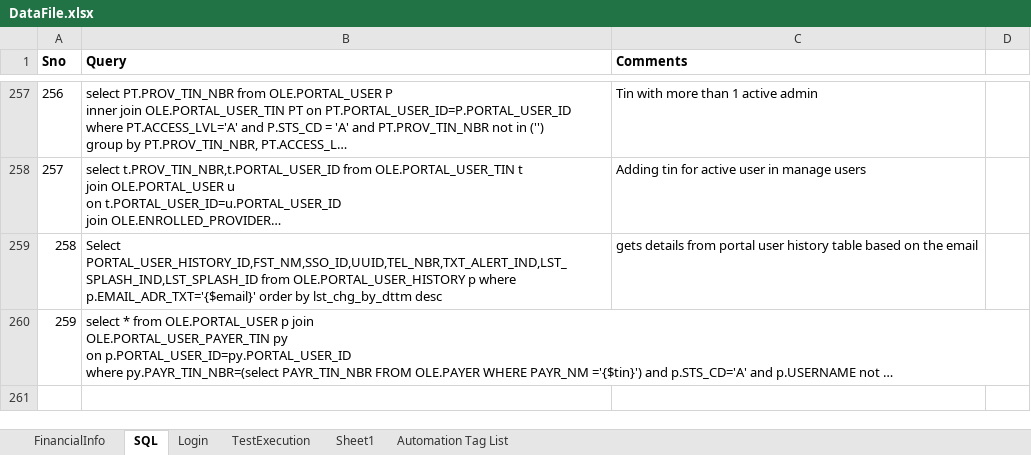
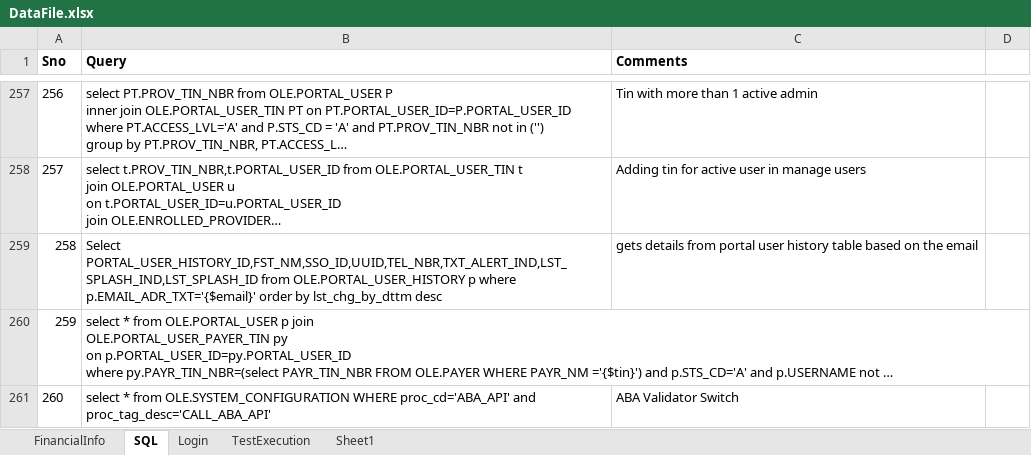
Before and after one commit to yaminichinchinedi/CucumberFramework, an Excel workbook: Online-Portals/UPA/DataFiles/DataFile.xlsx, sheet SQL, drawn as a sheet; only a part is shown, gaps mark what is left out; long unchanged cells end in …; values as stored, in another font and other column widths than the file's, no borders; the diff names each change by its address in the sheet, - before the commit and + after, or states it on an @@ line.

Commit message:
Rahul's data file changes for abn validator

```diff
--- a/Online-Portals/UPA/DataFiles/DataFile.xlsx (sheet SQL)
+++ b/Online-Portals/UPA/DataFiles/DataFile.xlsx (sheet SQL)
-sheet tab: Automation Tag List
+row 261: 260 | select * from OLE.SYSTEM_CONFIGURATION WHERE proc_cd='ABA_API' and proc_tag_desc='CALL_ABA_API' | ABA Validator Switch
```
Also changed, not shown: sheet FinancialInfo.
